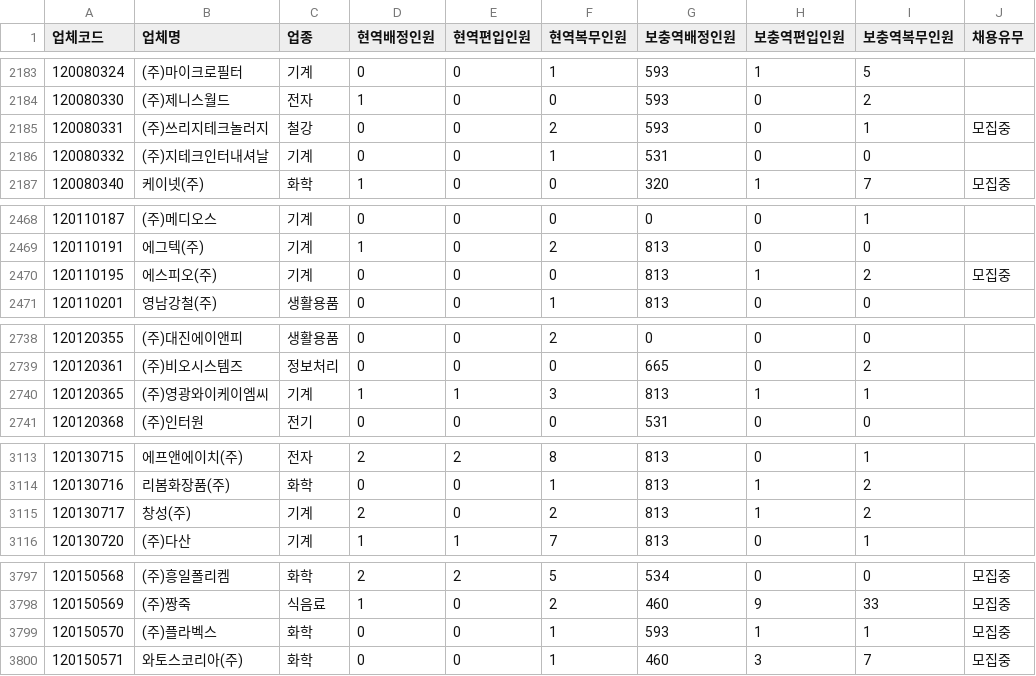
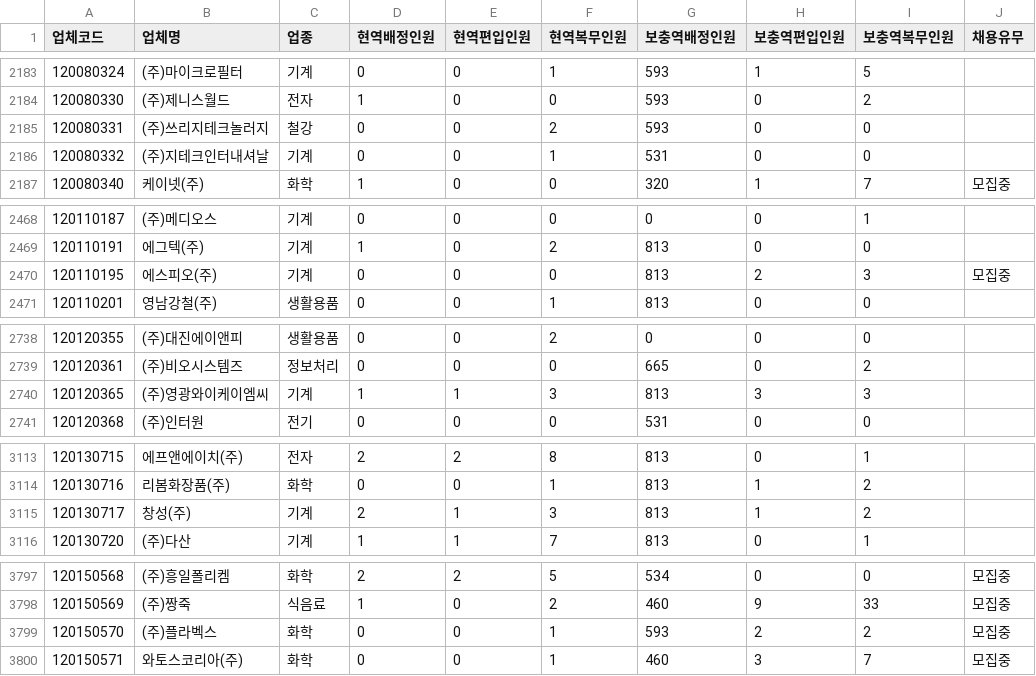
Before and after one commit to stleamist/mma-company-crawler, a CSV file: result/all.csv, drawn as a sheet; only a part is shown, gaps mark what is left out; the diff covers the shown part only.

```diff
--- a/result/all.csv
+++ b/result/all.csv
@@ -2184,3 +2184,3 @@
 120080330,(주)제니스월드,전자,1,0,0,593,0,2,
-120080331,(주)쓰리지테크놀러지,철강,0,0,2,593,0,1,모집중
+120080331,(주)쓰리지테크놀러지,철강,0,0,2,593,0,0,
 120080332,(주)지테크인터내셔날,기계,0,0,1,531,0,0,
@@ -2469,3 +2469,3 @@
 120110191,에그텍(주),기계,1,0,2,813,0,0,
-120110195,에스피오(주),기계,0,0,0,813,1,2,모집중
+120110195,에스피오(주),기계,0,0,0,813,2,3,모집중
 120110201,영남강철(주),생활용품,0,0,1,813,0,0,
@@ -2739,3 +2739,3 @@
 120120361,(주)비오시스템즈,정보처리,0,0,0,665,0,2,
-120120365,(주)영광와이케이엠씨,기계,1,1,3,813,1,1,
+120120365,(주)영광와이케이엠씨,기계,1,1,3,813,3,3,
 120120368,(주)인터원,전기,0,0,0,531,0,0,
@@ -3114,3 +3114,3 @@
 120130716,리봄화장품(주),화학,0,0,1,813,1,2,
-120130717,창성(주),기계,2,0,2,813,1,2,
+120130717,창성(주),기계,2,1,3,813,1,2,
 120130720,(주)다산,기계,1,1,7,813,0,1,
@@ -3798,3 +3798,3 @@
 120150569,(주)짱죽,식음료,1,0,2,460,9,33,모집중
-120150570,(주)플라벡스,화학,0,0,1,593,1,1,모집중
+120150570,(주)플라벡스,화학,0,0,1,593,2,2,모집중
 120150571,와토스코리아(주),화학,0,0,1,460,3,7,모집중
```
Also changed, not shown: 19 edited cells elsewhere in this file, result/it-primary.csv, result/it-secondary.csv, 2 other files.
